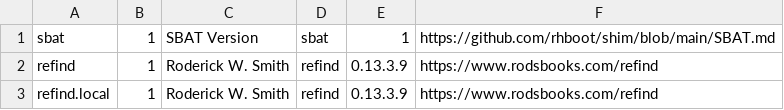
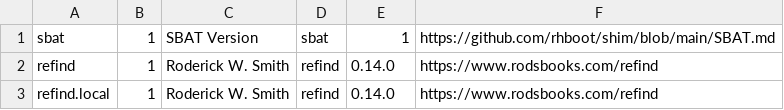
Before and after one commit to tianon/mirror-refind, a CSV file: refind-sbat-local.csv, drawn as a sheet.

```diff
--- a/refind-sbat-local.csv
+++ b/refind-sbat-local.csv
@@ -1,3 +1,3 @@
 sbat,1,SBAT Version,sbat,1,https://github.com/rhboot/shim/blob/main/SBAT.md
-refind,1,Roderick W. Smith,refind,0.13.3.9,https://www.rodsbooks.com/refind
-refind.local,1,Roderick W. Smith,refind,0.13.3.9,https://www.rodsbooks.com/refind
+refind,1,Roderick W. Smith,refind,0.14.0,https://www.rodsbooks.com/refind
+refind.local,1,Roderick W. Smith,refind,0.14.0,https://www.rodsbooks.com/refind
```
Also changed, not shown: 29 other files.
